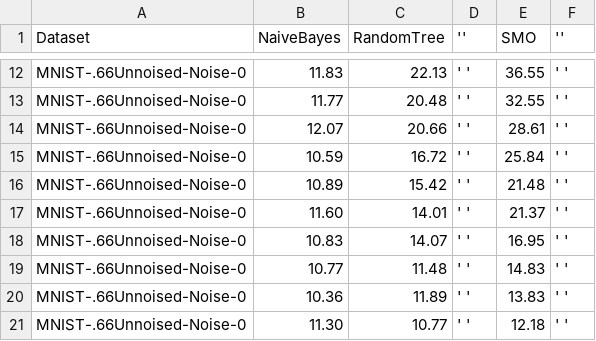
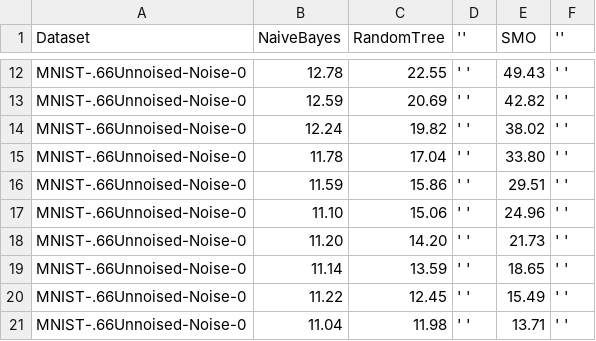
Before and after one commit to vladimir-nazarenko/spbu, a CSV file: Comparasion_results_with_unnoised.csv, drawn as a sheet; only a part is shown, gaps mark what is left out; the diff covers the shown part only; the diff names each change by its address in the sheet, - before the commit and + after, or states it on an @@ line.

```diff
--- a/Comparasion_results_with_unnoised.csv
+++ b/Comparasion_results_with_unnoised.csv
-B12 (NaiveBayes): 11.83
+B12 (NaiveBayes): 12.78
-C12 (RandomTree): 22.13
+C12 (RandomTree): 22.55
-E12 (SMO): 36.55
+E12 (SMO): 49.43
-B13 (NaiveBayes): 11.77
+B13 (NaiveBayes): 12.59
-C13 (RandomTree): 20.48
+C13 (RandomTree): 20.69
-E13 (SMO): 32.55
+E13 (SMO): 42.82
-B14 (NaiveBayes): 12.07
+B14 (NaiveBayes): 12.24
-C14 (RandomTree): 20.66
+C14 (RandomTree): 19.82
-E14 (SMO): 28.61
+E14 (SMO): 38.02
-B15 (NaiveBayes): 10.59
+B15 (NaiveBayes): 11.78
-C15 (RandomTree): 16.72
+C15 (RandomTree): 17.04
-E15 (SMO): 25.84
+E15 (SMO): 33.80
-B16 (NaiveBayes): 10.89
+B16 (NaiveBayes): 11.59
-C16 (RandomTree): 15.42
+C16 (RandomTree): 15.86
-E16 (SMO): 21.48
+E16 (SMO): 29.51
-B17 (NaiveBayes): 11.60
+B17 (NaiveBayes): 11.10
-C17 (RandomTree): 14.01
+C17 (RandomTree): 15.06
-E17 (SMO): 21.37
+E17 (SMO): 24.96
-B18 (NaiveBayes): 10.83
+B18 (NaiveBayes): 11.20
-C18 (RandomTree): 14.07
+C18 (RandomTree): 14.20
-E18 (SMO): 16.95
+E18 (SMO): 21.73
-B19 (NaiveBayes): 10.77
+B19 (NaiveBayes): 11.14
-C19 (RandomTree): 11.48
+C19 (RandomTree): 13.59
-E19 (SMO): 14.83
+E19 (SMO): 18.65
-B20 (NaiveBayes): 10.36
+B20 (NaiveBayes): 11.22
-C20 (RandomTree): 11.89
+C20 (RandomTree): 12.45
-E20 (SMO): 13.83
+E20 (SMO): 15.49
-B21 (NaiveBayes): 11.30
+B21 (NaiveBayes): 11.04
-C21 (RandomTree): 10.77
+C21 (RandomTree): 11.98
-E21 (SMO): 12.18
+E21 (SMO): 13.71
```
Also changed, not shown: 30 edited cells elsewhere in this file, Comparasion_results.csv, 4 other files.
